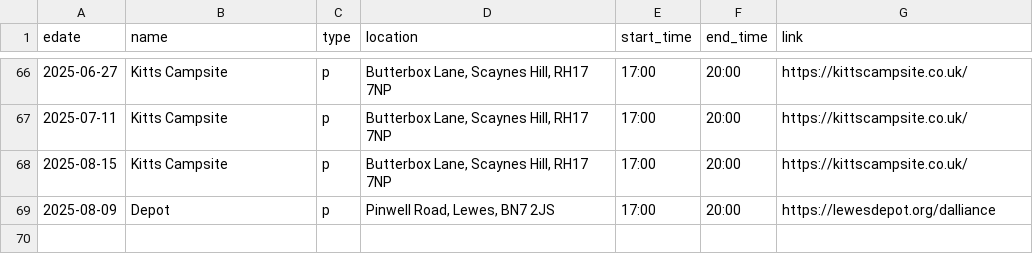
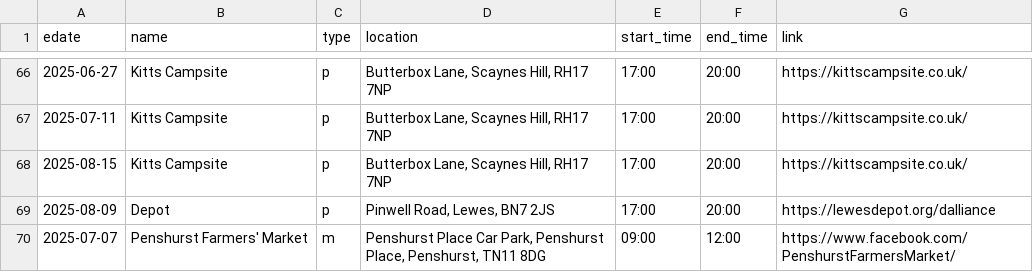
Before and after one commit to sela/amthuc-viet, a CSV file: _data/event.csv, drawn as a sheet; only a part is shown, gaps mark what is left out.

Commit message:
Update event.csv

```diff
--- a/_data/event.csv
+++ b/_data/event.csv
@@ -69 +69,2 @@ edate,name,type,location,start_time,end_time,link
 2025-08-09,"Depot",p,"Pinwell Road, Lewes, BN7 2JS","17:00","20:00","https://lewesdepot.org/dalliance"
+2025-07-07,"Penshurst Farmers' Market",m,"Penshurst Place Car Park, Penshurst Place, Penshurst, TN11 8DG","09:00","12:00","https://www.facebook.com/PenshurstFarmersMarket/"
```
